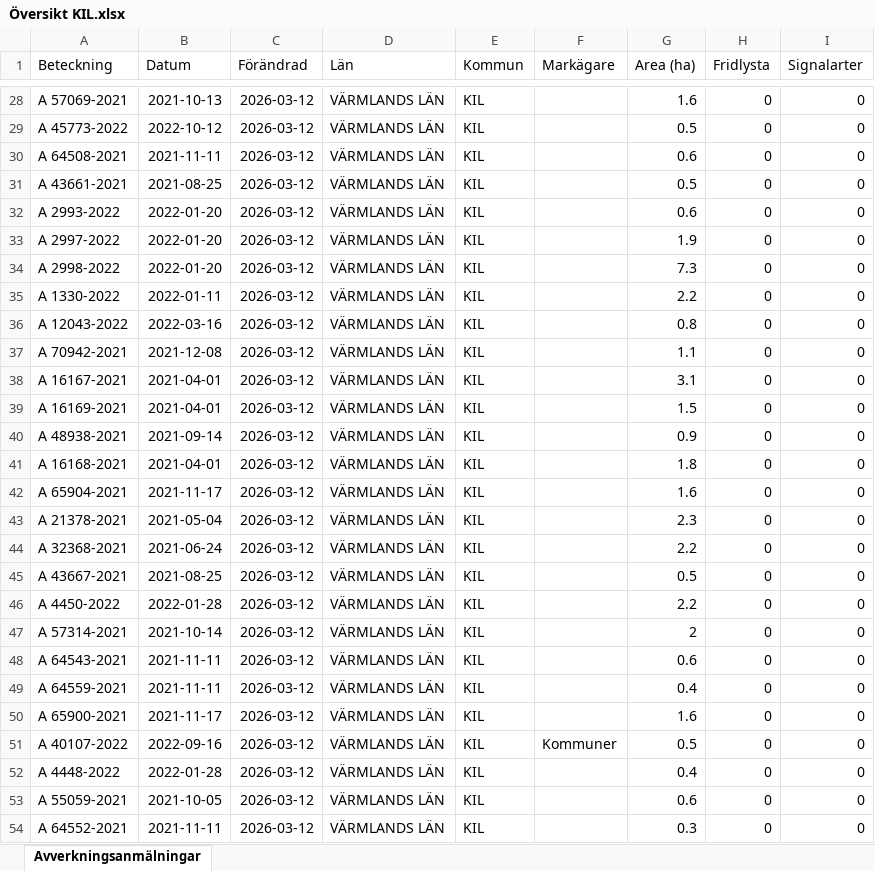
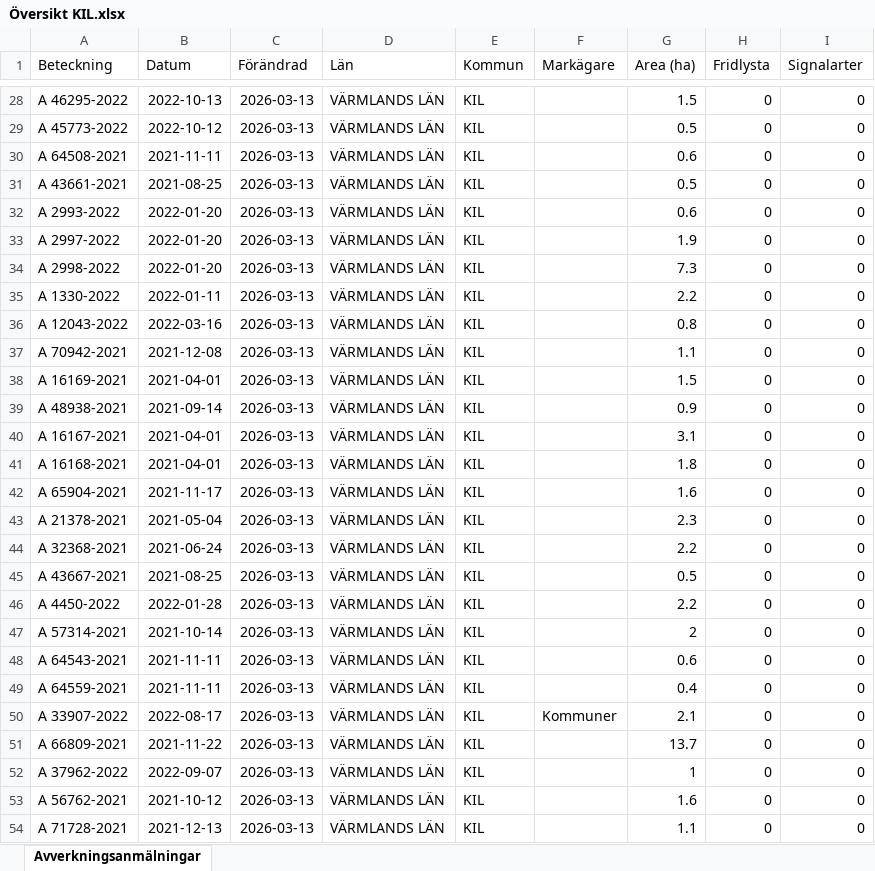
Before and after one commit to klasma/Logging_1715, an Excel workbook: Översikt KIL.xlsx, sheet Avverkningsanmälningar, drawn as a sheet; only a part is shown, gaps mark what is left out; values as stored, in another font and other column widths than the file's, no borders; the diff covers the shown part only; the diff names each change by its address in the sheet, - before the commit and + after, or states it on an @@ line.

```diff
--- a/Översikt KIL.xlsx (sheet Avverkningsanmälningar)
+++ b/Översikt KIL.xlsx (sheet Avverkningsanmälningar)
-A28 (Beteckning): A 57069-2021
+A28 (Beteckning): A 46295-2022
-B28 (Datum): 2021-10-13
+B28 (Datum): 2022-10-13
-C28:C54 (Förändrad): 2026-03-12
+C28:C54 (Förändrad): 2026-03-13
-G28 (Area (ha)): 1.6
+G28 (Area (ha)): 1.5
-A38 (Beteckning): A 16167-2021
+A38 (Beteckning): A 16169-2021
-G38 (Area (ha)): 3.1
+G38 (Area (ha)): 1.5
-A39 (Beteckning): A 16169-2021
+A39 (Beteckning): A 48938-2021
-B39 (Datum): 2021-04-01
+B39 (Datum): 2021-09-14
-G39 (Area (ha)): 1.5
+G39 (Area (ha)): 0.9
-A40 (Beteckning): A 48938-2021
+A40 (Beteckning): A 16167-2021
-B40 (Datum): 2021-09-14
+B40 (Datum): 2021-04-01
-G40 (Area (ha)): 0.9
+G40 (Area (ha)): 3.1
-A50 (Beteckning): A 65900-2021
+A50 (Beteckning): A 33907-2022
-B50 (Datum): 2021-11-17
+B50 (Datum): 2022-08-17
-F50 (Markägare): (empty)
+F50 (Markägare): Kommuner
-G50 (Area (ha)): 1.6
+G50 (Area (ha)): 2.1
-A51 (Beteckning): A 40107-2022
+A51 (Beteckning): A 66809-2021
-B51 (Datum): 2022-09-16
+B51 (Datum): 2021-11-22
-F51 (Markägare): Kommuner
+F51 (Markägare): (empty)
-G51 (Area (ha)): 0.5
+G51 (Area (ha)): 13.7
-A52 (Beteckning): A 4448-2022
+A52 (Beteckning): A 37962-2022
-B52 (Datum): 2022-01-28
+B52 (Datum): 2022-09-07
-G52 (Area (ha)): 0.4
+G52 (Area (ha)): 1
-A53 (Beteckning): A 55059-2021
+A53 (Beteckning): A 56762-2021
-B53 (Datum): 2021-10-05
+B53 (Datum): 2021-10-12
-G53 (Area (ha)): 0.6
+G53 (Area (ha)): 1.6
-A54 (Beteckning): A 64552-2021
+A54 (Beteckning): A 71728-2021
-B54 (Datum): 2021-11-11
+B54 (Datum): 2021-12-13
-G54 (Area (ha)): 0.3
+G54 (Area (ha)): 1.1
```
Also changed, not shown: 1316 edited cells elsewhere in this sheet, artfynd/A 37408-2022 artfynd.xlsx, artfynd/A 42668-2025 artfynd.xlsx, 50 other files.
